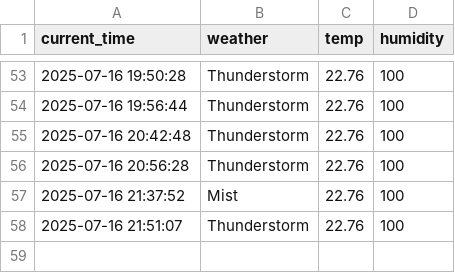
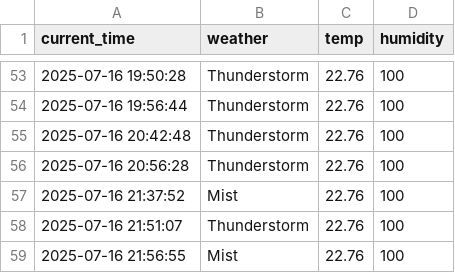
Before and after one commit to qasdszczcsq/seoul_weather_5_m, a CSV file: seoul_weather.csv, drawn as a sheet; only a part is shown, gaps mark what is left out; the diff names each change by its address in the sheet, - before the commit and + after, or states it on an @@ line.

```diff
--- a/seoul_weather.csv
+++ b/seoul_weather.csv
+row 59: 2025-07-16 21:56:55 | Mist | 22.76 | 100
```
